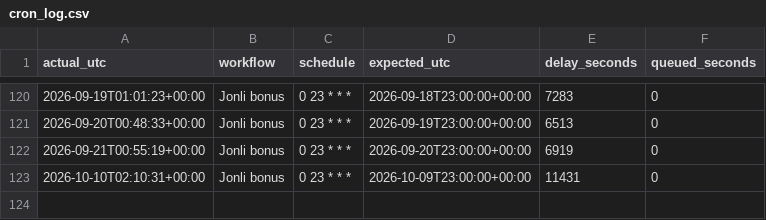
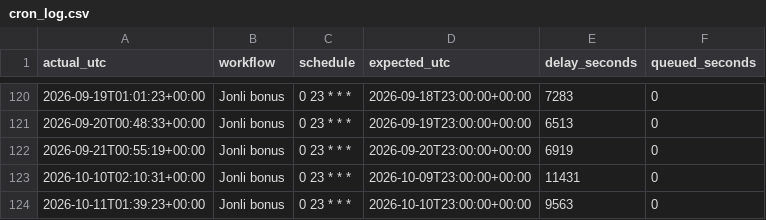
Before and after one commit to Ilkhomjoon/FPLUzbekistan, a CSV file: data/cron_log.csv, drawn as a sheet; only a part is shown, gaps mark what is left out; the diff names each change by its address in the sheet, - before the commit and + after, or states it on an @@ line.

```diff
--- a/data/cron_log.csv
+++ b/data/cron_log.csv
+row 124: 2026-10-11T01:39:23+00:00 | Jonli bonus | 0 23 * * * | 2026-10-10T23:00:00+00:00 | 9563 | 0
```
Also changed, not shown: 1 other file.
